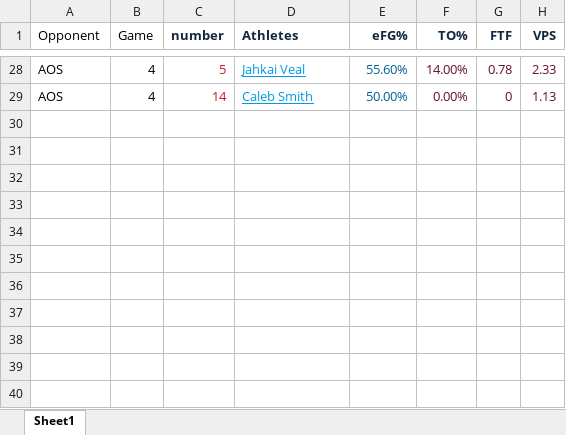
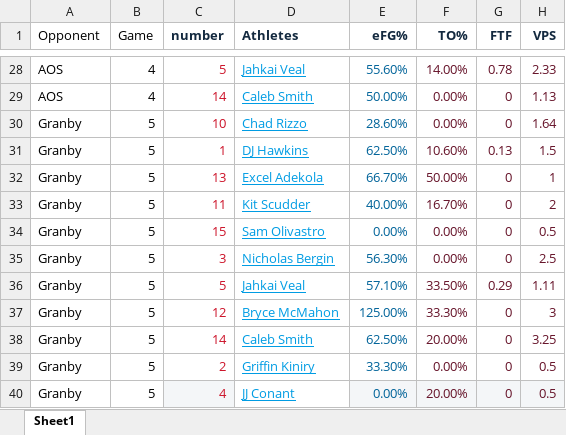
Before and after one commit to jmeerse/FHSBB_2223, an Excel workbook: BB_players23.xlsx, sheet Sheet1, drawn as a sheet; only a part is shown, gaps mark what is left out; values as stored, in another font and other column widths than the file's, no borders; charts and pictures not drawn; the diff names each change by its address in the sheet, - before the commit and + after, or states it on an @@ line.

```diff
--- a/BB_players23.xlsx (sheet Sheet1)
+++ b/BB_players23.xlsx (sheet Sheet1)
+row 30: Granby | 5 | 10 | Chad Rizzo | 28.60% | 0.00% | 0 | 1.64
+row 31: Granby | 5 | 1 | DJ Hawkins | 62.50% | 10.60% | 0.13 | 1.5
+row 32: Granby | 5 | 13 | Excel Adekola | 66.70% | 50.00% | 0 | 1
+row 33: Granby | 5 | 11 | Kit Scudder | 40.00% | 16.70% | 0 | 2
+row 34: Granby | 5 | 15 | Sam Olivastro | 0.00% | 0.00% | 0 | 0.5
+row 35: Granby | 5 | 3 | Nicholas Bergin | 56.30% | 0.00% | 0 | 2.5
+row 36: Granby | 5 | 5 | Jahkai Veal | 57.10% | 33.50% | 0.29 | 1.11
+row 37: Granby | 5 | 12 | Bryce McMahon | 125.00% | 33.30% | 0 | 3
+row 38: Granby | 5 | 14 | Caleb Smith | 62.50% | 20.00% | 0 | 3.25
+row 39: Granby | 5 | 2 | Griffin Kiniry | 33.30% | 0.00% | 0 | 0.5
+row 40: Granby | 5 | 4 | JJ Conant | 0.00% | 20.00% | 0 | 0.5
```
Also changed, not shown: BB_team23.xlsx, 12 other files.
